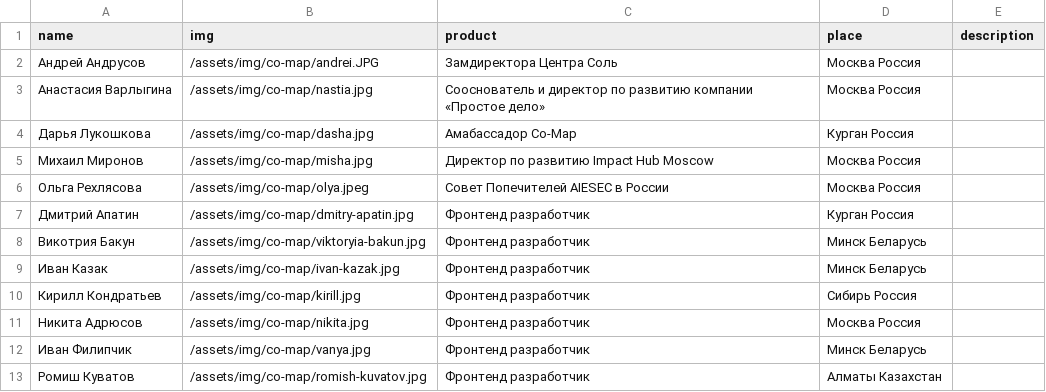
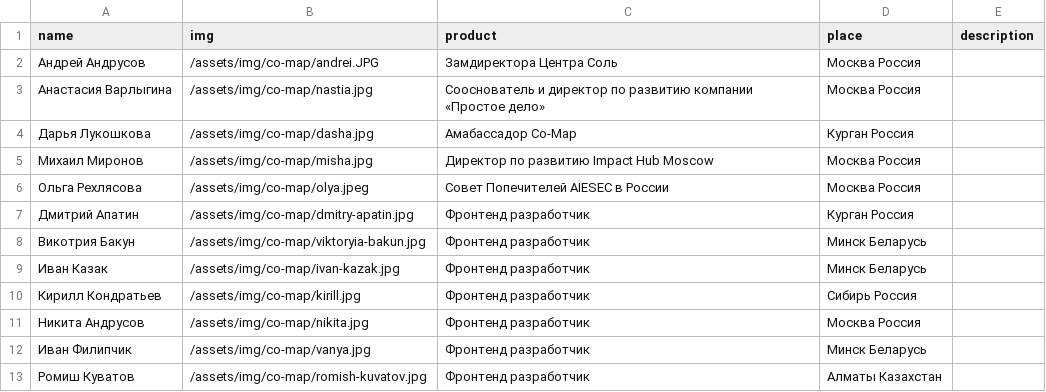
Before and after one commit to AndrusovN/kartevonmorgen-v1, a CSV file: public/co-map/ambassador_card.csv, drawn as a sheet.

Commit message:
fix: changed last names

```diff
--- a/public/co-map/ambassador_card.csv
+++ b/public/co-map/ambassador_card.csv
@@ -10,3 +10,3 @@ name,img,product,place,description
 Кирилл Кондратьев,/assets/img/co-map/kirill.jpg, Фронтенд разработчик, Сибирь Россия,
-Никита Адрюсов,/assets/img/co-map/nikita.jpg, Фронтенд разработчик, Москва Россия,
+Никита Андрусов,/assets/img/co-map/nikita.jpg, Фронтенд разработчик, Москва Россия,
 Иван Филипчик,/assets/img/co-map/vanya.jpg, Фронтенд разработчик, Минск Беларусь,
```
Also changed, not shown: public/co-map/collaborators.csv.
